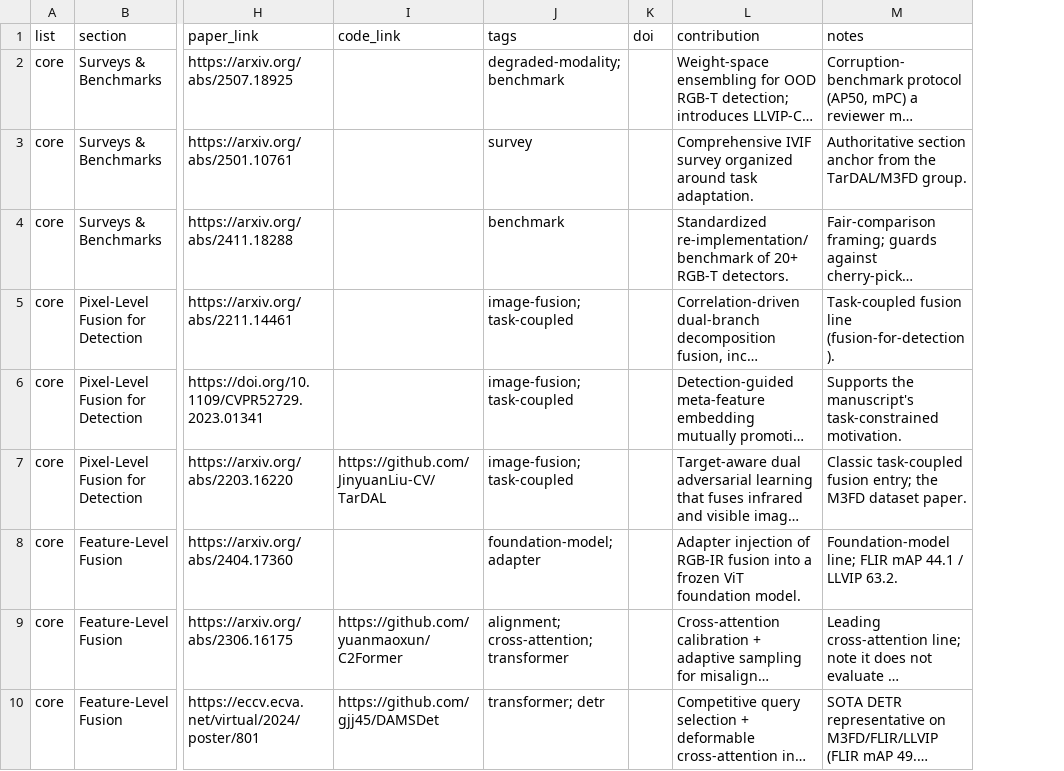
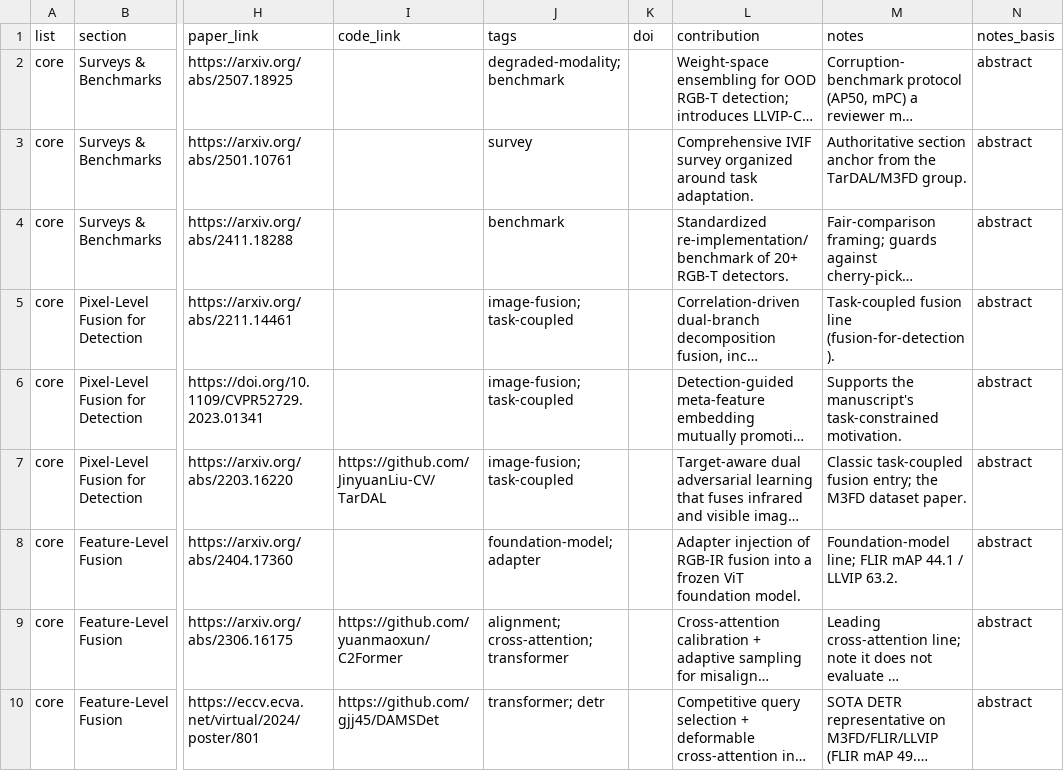
Before and after one commit to donxy/awesome-RGBT-ObjectDetection, a CSV file: papers.csv, drawn as a sheet; only a part is shown, gaps mark what is left out; long unchanged cells end in …; the diff covers the shown part only; the diff names each change by its address in the sheet, - before the commit and + after, or states it on an @@ line.

Commit message:
Deep-read upgrade: Tian et al. 2025 note rewritten from full text; add notes_basis column and DOI

```diff
--- a/papers.csv
+++ b/papers.csv
+column N (notes_basis), rows 2-10: all abstract
```
Also changed, not shown: 3 edited cells elsewhere in this file, 2 other files.
